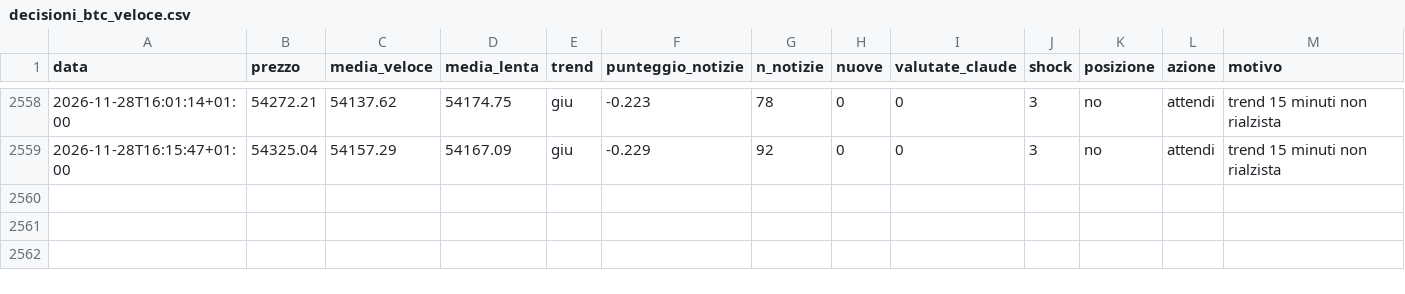
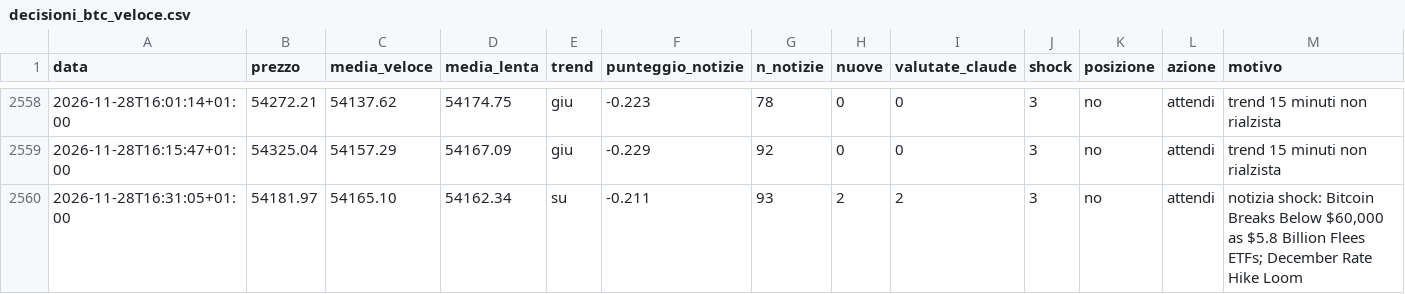
Before and after one commit to Van3d-max/sol-sentinel-, a CSV file: decisioni_btc_veloce.csv, drawn as a sheet; only a part is shown, gaps mark what is left out; rows hold the shown columns only; the diff names each change by its address in the sheet, - before the commit and + after, or states it on an @@ line.

```diff
--- a/decisioni_btc_veloce.csv
+++ b/decisioni_btc_veloce.csv
+row 2560: 2026-11-28T16:31:05+01:00 | 54181.97 | 54165.10 | 54162.34 | su | -0.211 | 93 | 2 | 2 | 3 | no | attendi | notizia shock: Bitcoin Breaks Below $60,000 as $5.8 Billion Flees ETFs; December Rate Hike Loom
```
Also changed, not shown: decisioni_agente.csv, decisioni_btc_intermedio.csv, 29 other files.
